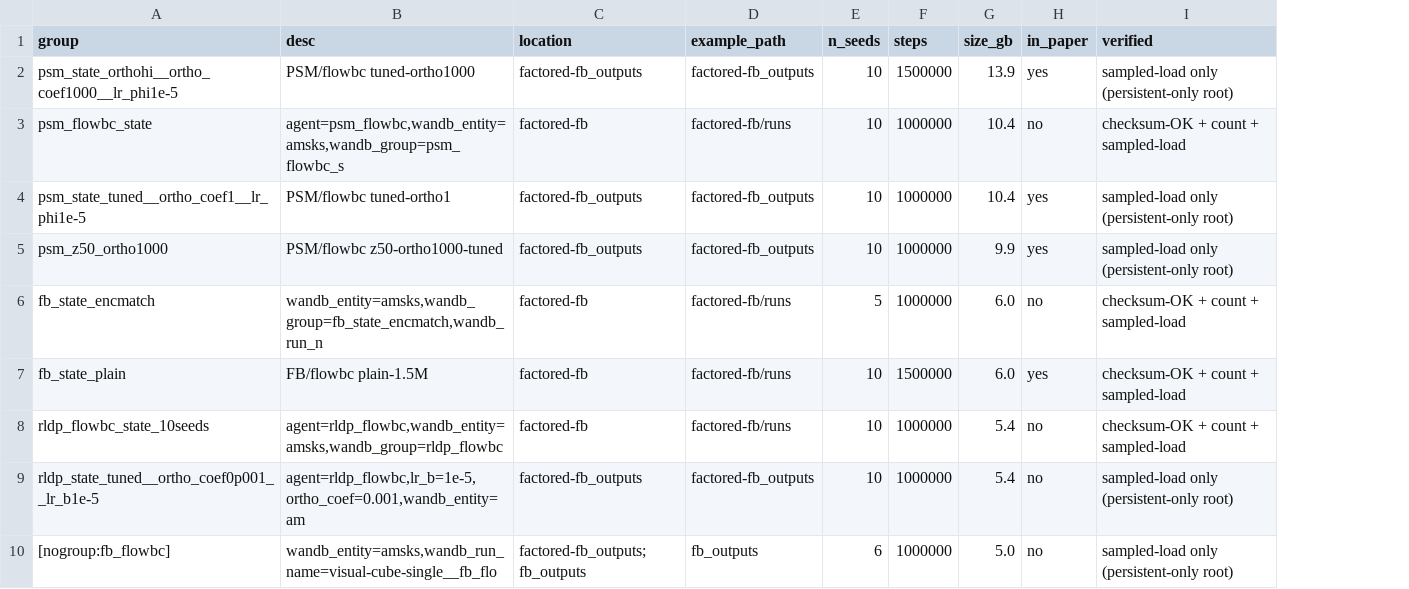
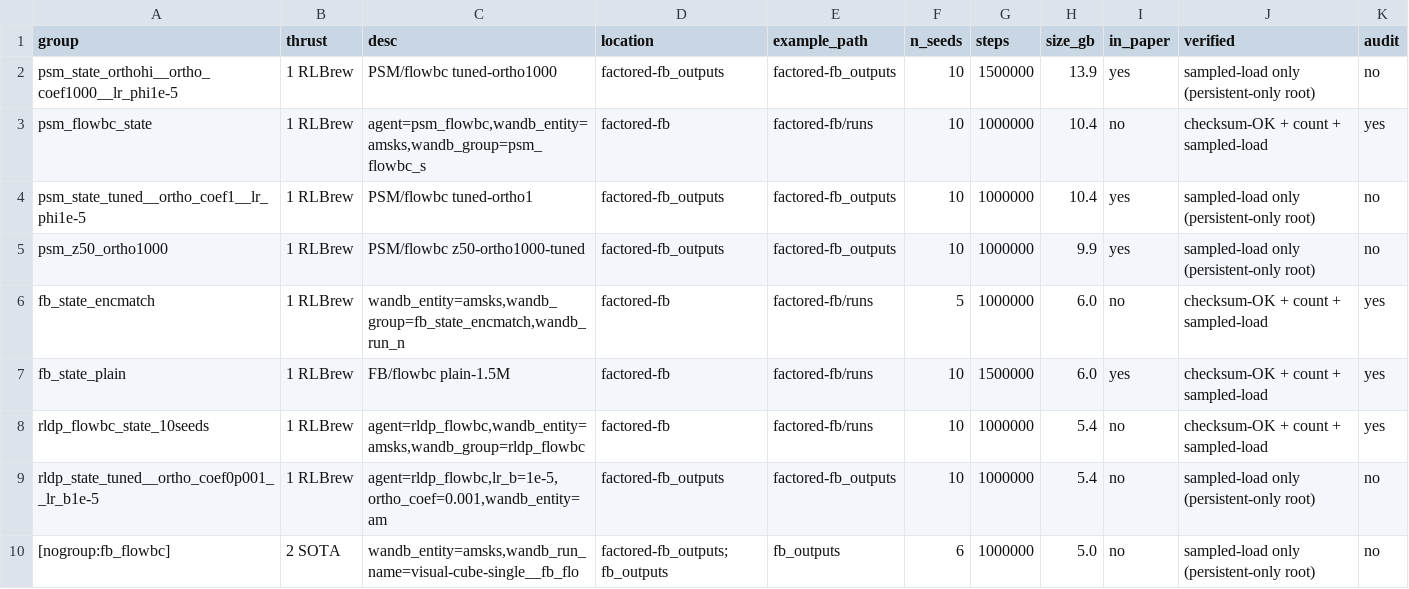
Before and after one commit to amsks/factored-fb-internal, a CSV file: analysis/atlas/EXPERIMENT_INVENTORY.csv, drawn as a sheet; only a part is shown; the diff names each change by its address in the sheet, - before the commit and + after, or states it on an @@ line.

Commit message:
feat(ckpt): inventory + thrust (rlbrew/sota/bridge) + audit yes/no columns

```diff
--- a/analysis/atlas/EXPERIMENT_INVENTORY.csv
+++ b/analysis/atlas/EXPERIMENT_INVENTORY.csv
+column B (thrust), rows 2-10: 1 RLBrew | 1 RLBrew | 1 RLBrew | 1 RLBrew | 1 RLBrew | 1 RLBrew | 1 RLBrew | 1 RLBrew | 2 SOTA
+column K (audit), rows 2-10: no | yes | no | no | yes | yes | yes | no | no
```
Also changed, not shown: 1 other file.
